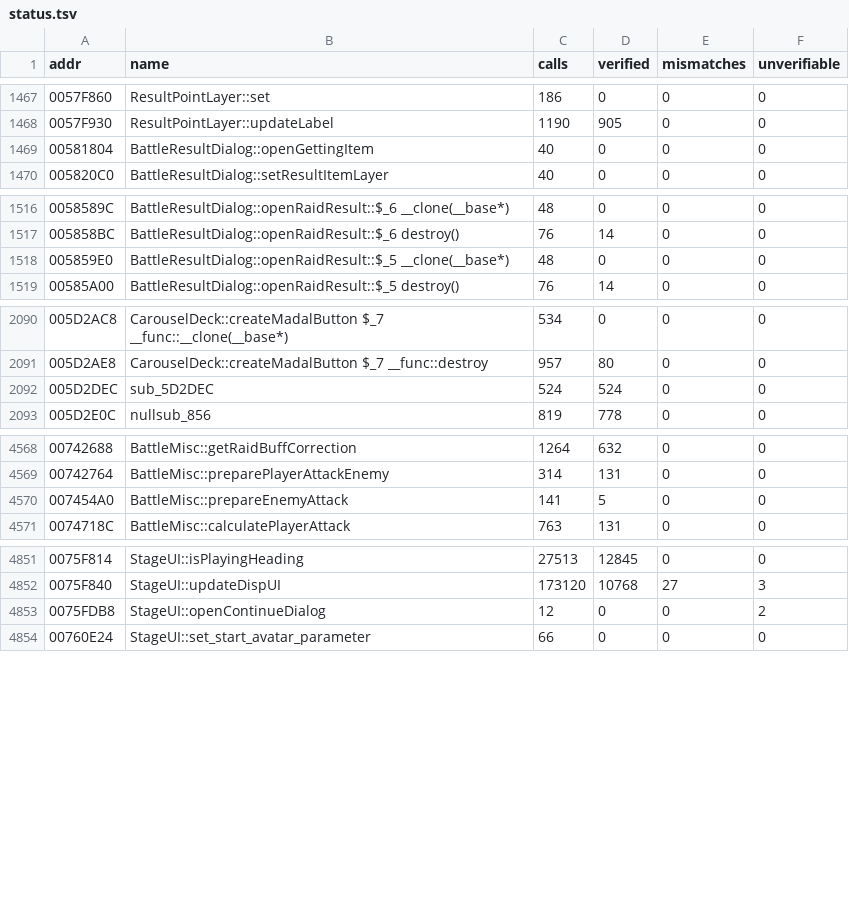
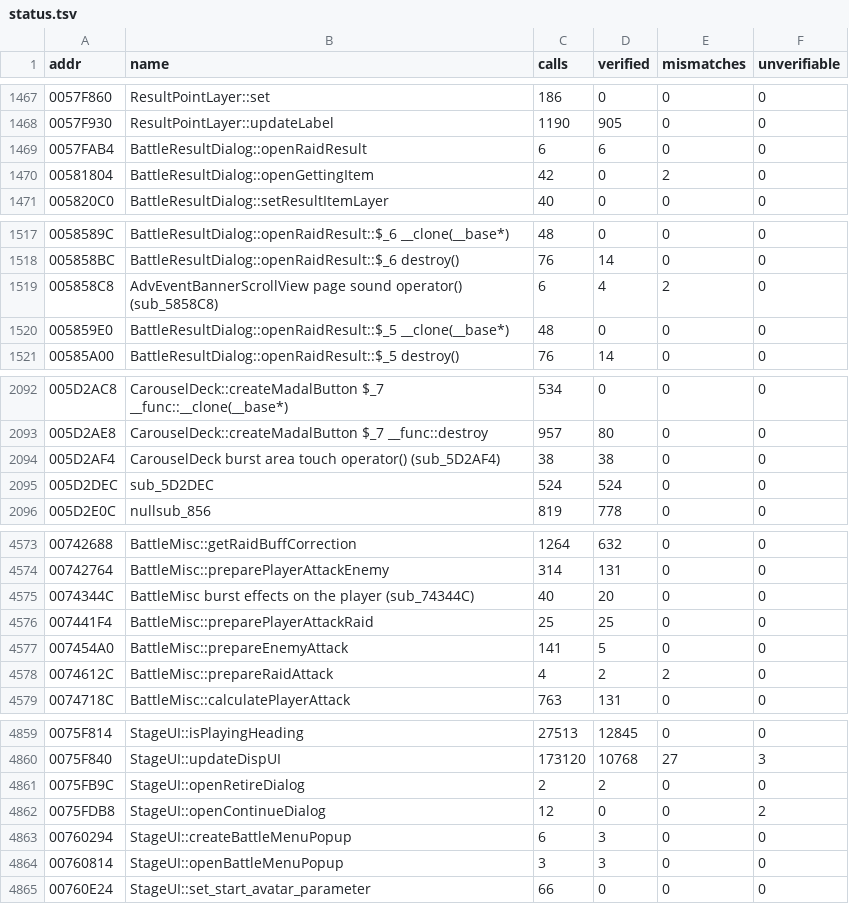
Before and after one commit to thethiny/KHUx-Recomp, a TSV file: rewrite/status.tsv, drawn as a sheet; only a part is shown, gaps mark what is left out; the diff covers the shown part only.

Commit message:
Batch #3: quests, quest select, raid battle and result
- w7_quest/: StageUIMenu, StageSkip, QuestMisc, AdventureLambdas, AdventureEvent,
  BookAnimation, BattleMiscRaid (burst on player, preparePlayerAttackRaid,
  prepareRaidAttack)
- battleui/BattleResultDialog_Open: openRaidResult
- prepareRaidAttack returns 0 like the original's stack-guard check
- accepted.txt: 005858C8 (audio thread stack, as 00729E88)
- 53 written, 10 verified; journal entry, progress

```diff
--- a/rewrite/status.tsv
+++ b/rewrite/status.tsv
@@ -1468,3 +1468,4 @@ addr	name	calls	verified	mismatches	unverifiable
 0057F930	ResultPointLayer::updateLabel	1190	905	0	0
-00581804	BattleResultDialog::openGettingItem	40	0	0	0
+0057FAB4	BattleResultDialog::openRaidResult	6	6	0	0
+00581804	BattleResultDialog::openGettingItem	42	0	2	0
 005820C0	BattleResultDialog::setResultItemLayer	40	0	0	0
@@ -1517,2 +1518,3 @@ addr	name	calls	verified	mismatches	unverifiable
 005858BC	BattleResultDialog::openRaidResult::$_6 destroy()	76	14	0	0
+005858C8	AdvEventBannerScrollView page sound operator() (sub_5858C8)	6	4	2	0
 005859E0	BattleResultDialog::openRaidResult::$_5 __clone(__base*)	48	0	0	0
@@ -2091,2 +2093,3 @@ addr	name	calls	verified	mismatches	unverifiable
 005D2AE8	CarouselDeck::createMadalButton $_7 __func::destroy	957	80	0	0
+005D2AF4	CarouselDeck burst area touch operator() (sub_5D2AF4)	38	38	0	0
 005D2DEC	sub_5D2DEC	524	524	0	0
@@ -4569,3 +4574,6 @@ addr	name	calls	verified	mismatches	unverifiable
 00742764	BattleMisc::preparePlayerAttackEnemy	314	131	0	0
+0074344C	BattleMisc burst effects on the player (sub_74344C)	40	20	0	0
+007441F4	BattleMisc::preparePlayerAttackRaid	25	25	0	0
 007454A0	BattleMisc::prepareEnemyAttack	141	5	0	0
+0074612C	BattleMisc::prepareRaidAttack	4	2	2	0
 0074718C	BattleMisc::calculatePlayerAttack	763	131	0	0
@@ -4852,3 +4860,6 @@ addr	name	calls	verified	mismatches	unverifiable
 0075F840	StageUI::updateDispUI	173120	10768	27	3
+0075FB9C	StageUI::openRetireDialog	2	2	0	0
 0075FDB8	StageUI::openContinueDialog	12	0	0	2
+00760294	StageUI::createBattleMenuPopup	6	3	0	0
+00760814	StageUI::openBattleMenuPopup	3	3	0	0
 00760E24	StageUI::set_start_avatar_parameter	66	0	0	0
```
Also changed, not shown: 2 added rows and 2 edited cells elsewhere in this file, 13 other files.
